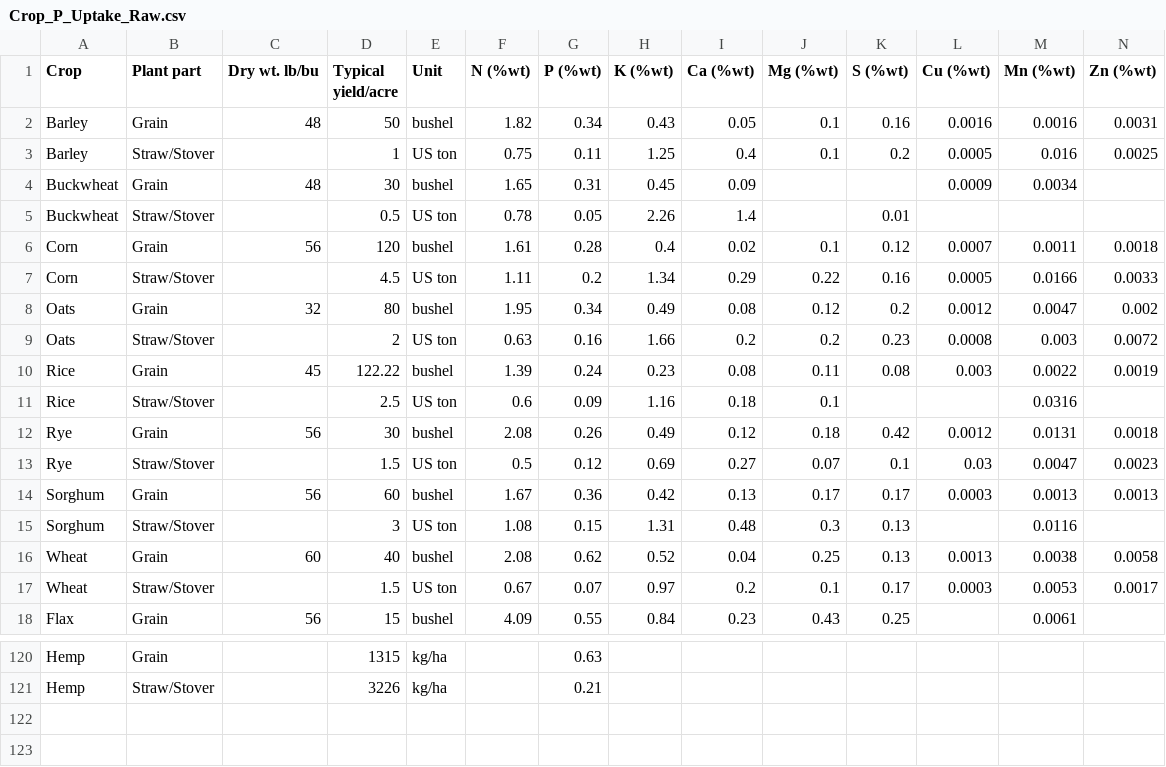
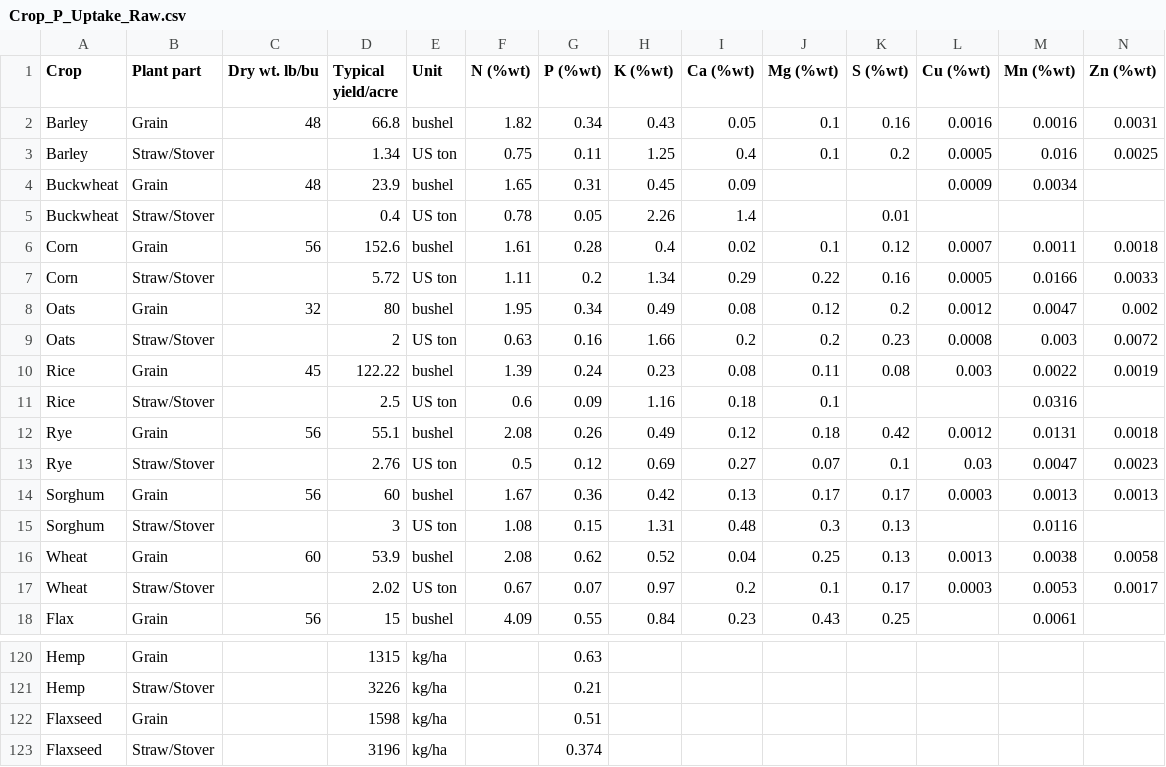
Before and after one commit to emartinher-ULaval/P-flows-Quebec, a CSV file: Datasets/Crop uptake/Crop_P_Uptake/Crop_P_Uptake_Raw.csv, drawn as a sheet; only a part is shown, gaps mark what is left out; the diff covers the shown part only.

Commit message:
Crops uptake ongpoing

```diff
--- a/Datasets/Crop uptake/Crop_P_Uptake/Crop_P_Uptake_Raw.csv
+++ b/Datasets/Crop uptake/Crop_P_Uptake/Crop_P_Uptake_Raw.csv
@@ -1,8 +1,8 @@
 Crop,Plant part,Dry wt. lb/bu,Typical yield/acre,Unit,N (%wt),P (%wt),K (%wt),Ca (%wt),Mg (%wt),S (%wt),Cu (%wt),Mn (%wt),Zn (%wt)
-Barley,Grain,48,50,bushel,1.82,0.34,0.43,0.05,0.1,0.16,0.0016,0.0016,0.0031
-Barley,Straw/Stover,,1,US ton,0.75,0.11,1.25,0.4,0.1,0.2,0.0005,0.016,0.0025
-Buckwheat,Grain,48,30,bushel,1.65,0.31,0.45,0.09,,,0.0009,0.0034,
-Buckwheat,Straw/Stover,,0.5,US ton,0.78,0.05,2.26,1.4,,0.01,,,
-Corn,Grain,56,120,bushel,1.61,0.28,0.4,0.02,0.1,0.12,0.0007,0.0011,0.0018
-Corn,Straw/Stover,,4.5,US ton,1.11,0.2,1.34,0.29,0.22,0.16,0.0005,0.0166,0.0033
+Barley,Grain,48,66.8,bushel,1.82,0.34,0.43,0.05,0.1,0.16,0.0016,0.0016,0.0031
+Barley,Straw/Stover,,1.34,US ton,0.75,0.11,1.25,0.4,0.1,0.2,0.0005,0.016,0.0025
+Buckwheat,Grain,48,23.9,bushel,1.65,0.31,0.45,0.09,,,0.0009,0.0034,
+Buckwheat,Straw/Stover,,0.4,US ton,0.78,0.05,2.26,1.4,,0.01,,,
+Corn,Grain,56,152.6,bushel,1.61,0.28,0.4,0.02,0.1,0.12,0.0007,0.0011,0.0018
+Corn,Straw/Stover,,5.72,US ton,1.11,0.2,1.34,0.29,0.22,0.16,0.0005,0.0166,0.0033
 Oats,Grain,32,80,bushel,1.95,0.34,0.49,0.08,0.12,0.2,0.0012,0.0047,0.002
@@ -11,8 +11,8 @@ Rice,Grain,45,122.22,bushel,1.39,0.24,0.23,0.08,0.11,0.08,0.003,0.0022,0.0019
 Rice,Straw/Stover,,2.5,US ton,0.6,0.09,1.16,0.18,0.1,,,0.0316,
-Rye,Grain,56,30,bushel,2.08,0.26,0.49,0.12,0.18,0.42,0.0012,0.0131,0.0018
-Rye,Straw/Stover,,1.5,US ton,0.5,0.12,0.69,0.27,0.07,0.1,0.03,0.0047,0.0023
+Rye,Grain,56,55.1,bushel,2.08,0.26,0.49,0.12,0.18,0.42,0.0012,0.0131,0.0018
+Rye,Straw/Stover,,2.76,US ton,0.5,0.12,0.69,0.27,0.07,0.1,0.03,0.0047,0.0023
 Sorghum,Grain,56,60,bushel,1.67,0.36,0.42,0.13,0.17,0.17,0.0003,0.0013,0.0013
 Sorghum,Straw/Stover,,3,US ton,1.08,0.15,1.31,0.48,0.3,0.13,,0.0116,
-Wheat,Grain,60,40,bushel,2.08,0.62,0.52,0.04,0.25,0.13,0.0013,0.0038,0.0058
-Wheat,Straw/Stover,,1.5,US ton,0.67,0.07,0.97,0.2,0.1,0.17,0.0003,0.0053,0.0017
+Wheat,Grain,60,53.9,bushel,2.08,0.62,0.52,0.04,0.25,0.13,0.0013,0.0038,0.0058
+Wheat,Straw/Stover,,2.02,US ton,0.67,0.07,0.97,0.2,0.1,0.17,0.0003,0.0053,0.0017
 Flax,Grain,56,15,bushel,4.09,0.55,0.84,0.23,0.43,0.25,,0.0061,
@@ -121 +121,3 @@ Hemp,Grain,,1315,kg/ha,,0.63,,,,,,,
 Hemp,Straw/Stover,,3226,kg/ha,,0.21,,,,,,,
+Flaxseed,Grain,,1598,kg/ha,,0.51,,,,,,,
+Flaxseed,Straw/Stover,,3196,kg/ha,,0.374,,,,,,,
```
Also changed, not shown: 4 edited cells elsewhere in this file, 13 other files.
